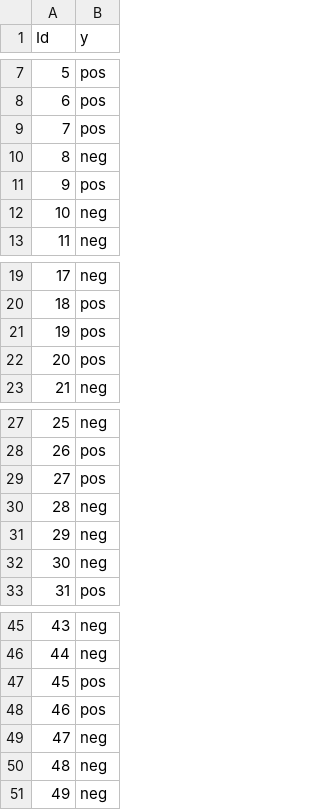
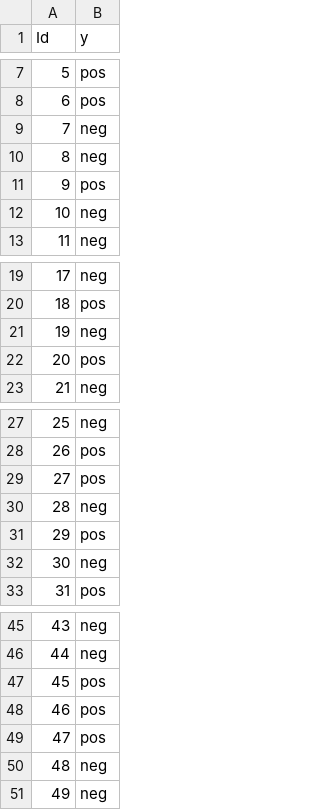
Before and after one commit to adrianoff/ml_coursera, a CSV file: final_projects/sentiment_analysis/week6/data/result.csv, drawn as a sheet; only a part is shown, gaps mark what is left out.

```diff
--- a/final_projects/sentiment_analysis/week6/data/result.csv
+++ b/final_projects/sentiment_analysis/week6/data/result.csv
@@ -8,3 +8,3 @@ Id,y
 6,pos
-7,pos
+7,neg
 8,neg
@@ -20,3 +20,3 @@ Id,y
 18,pos
-19,pos
+19,neg
 20,pos
@@ -30,3 +30,3 @@ Id,y
 28,neg
-29,neg
+29,pos
 30,neg
@@ -48,3 +48,3 @@ Id,y
 46,pos
-47,neg
+47,pos
 48,neg
```
Also changed, not shown: 17 other files.
